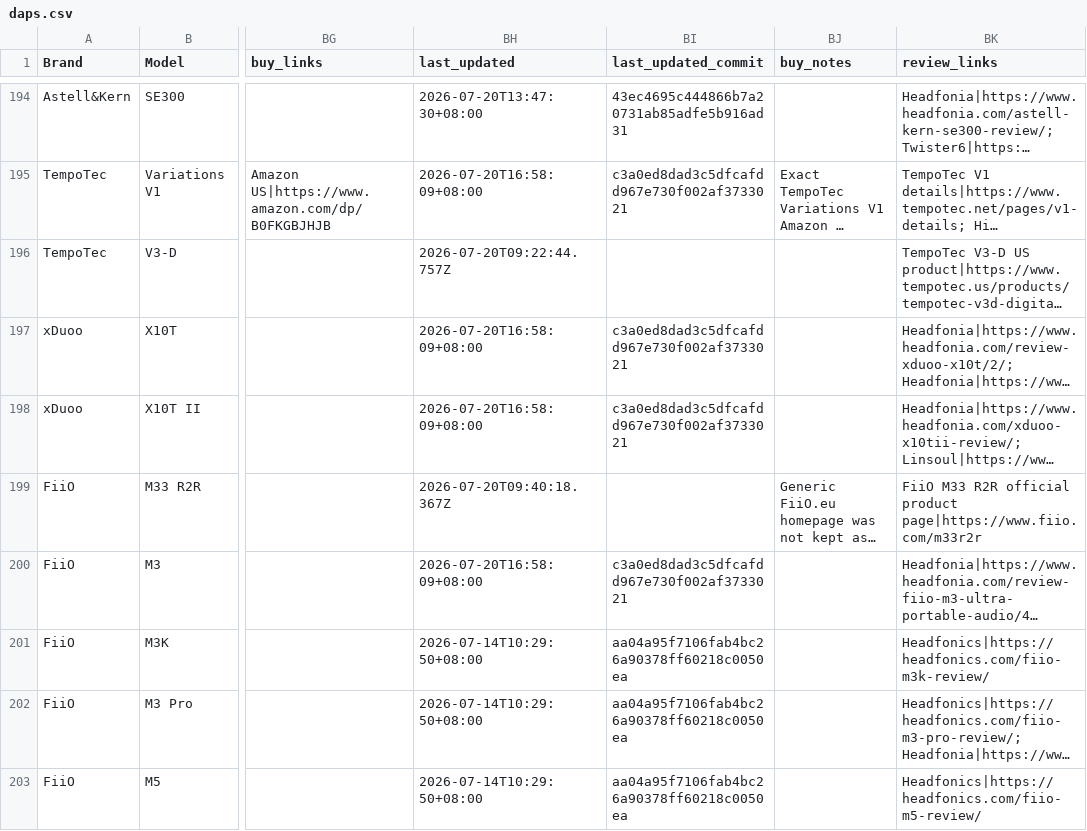
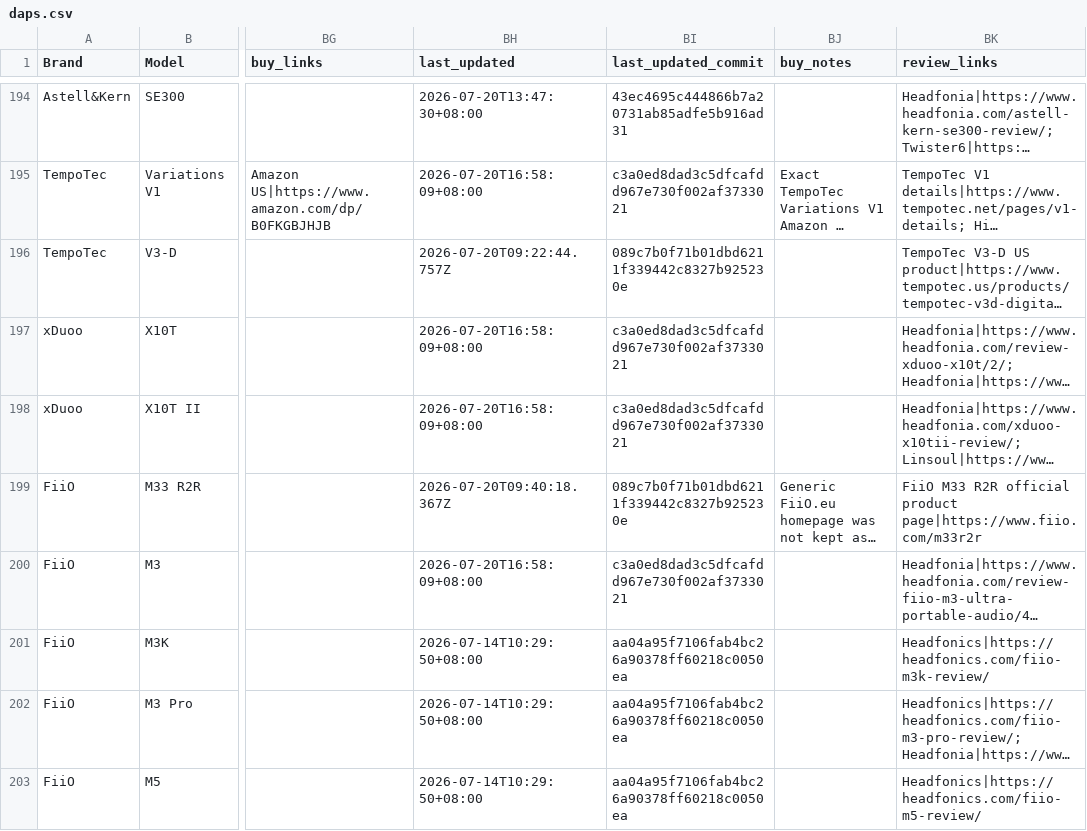
Before and after one commit to jreqtech/dap-database, a CSV file: src/data/daps.csv, drawn as a sheet; only a part is shown, gaps mark what is left out; long unchanged cells end in …; the diff covers the shown part only; the diff names each change by its address in the sheet, - before the commit and + after, or states it on an @@ line.

Commit message:
Link row updates to commit

```diff
--- a/src/data/daps.csv
+++ b/src/data/daps.csv
-BI196 (last_updated_commit): (empty)
+BI196 (last_updated_commit): 089c7b0f71b01dbd6211f339442c8327b925230e
-BI199 (last_updated_commit): (empty)
+BI199 (last_updated_commit): 089c7b0f71b01dbd6211f339442c8327b925230e
```
Also changed, not shown: 16 edited cells elsewhere in this file, 1 other file.
